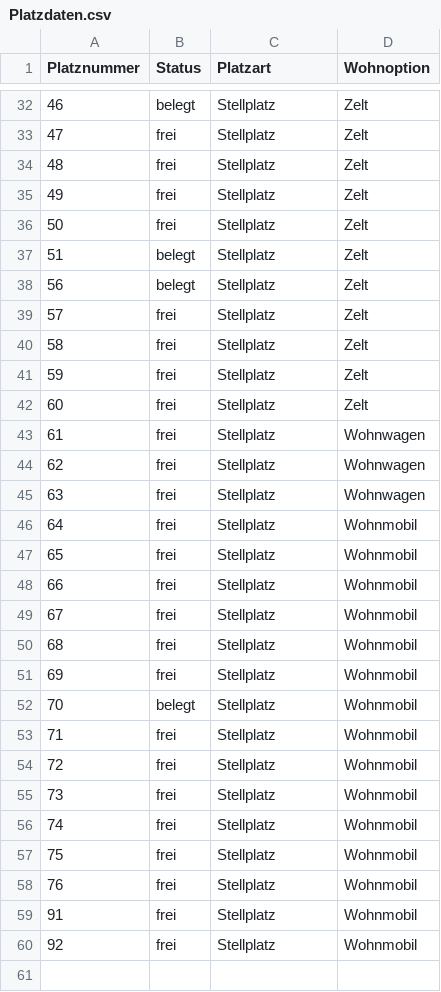
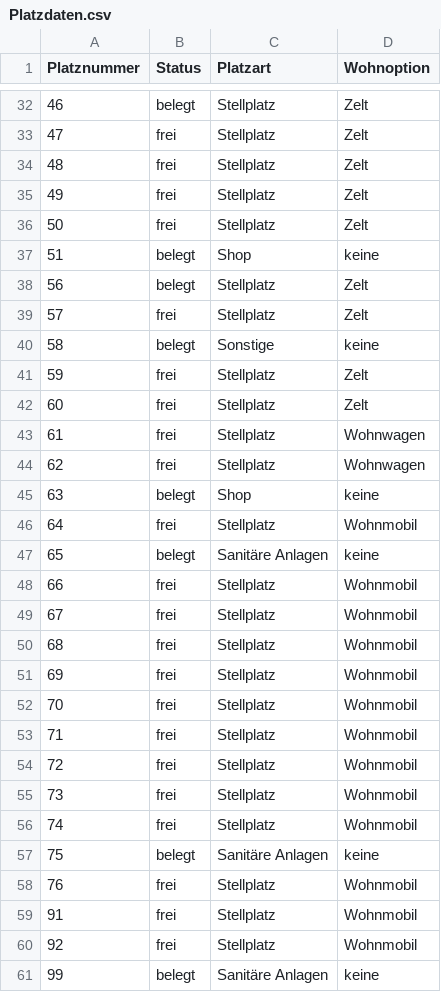
Before and after one commit to Zamox/Softwarequalit-t-Campingplatz, a CSV file: Platzdaten.csv, drawn as a sheet; only a part is shown, gaps mark what is left out; the diff covers the shown part only.

```diff
--- a/Platzdaten.csv
+++ b/Platzdaten.csv
@@ -36,6 +36,6 @@ Platznummer,Status,Platzart,Wohnoption
 50,frei,Stellplatz,Zelt
-51,belegt,Stellplatz,Zelt
+51,belegt,Shop,keine
 56,belegt,Stellplatz,Zelt
 57,frei,Stellplatz,Zelt
-58,frei,Stellplatz,Zelt
+58,belegt,Sonstige,keine
 59,frei,Stellplatz,Zelt
@@ -44,5 +44,5 @@ Platznummer,Status,Platzart,Wohnoption
 62,frei,Stellplatz,Wohnwagen
-63,frei,Stellplatz,Wohnwagen
+63,belegt,Shop,keine
 64,frei,Stellplatz,Wohnmobil
-65,frei,Stellplatz,Wohnmobil
+65,belegt,Sanitäre Anlagen,keine
 66,frei,Stellplatz,Wohnmobil
@@ -51,3 +51,3 @@ Platznummer,Status,Platzart,Wohnoption
 69,frei,Stellplatz,Wohnmobil
-70,belegt,Stellplatz,Wohnmobil
+70,frei,Stellplatz,Wohnmobil
 71,frei,Stellplatz,Wohnmobil
@@ -56,3 +56,3 @@ Platznummer,Status,Platzart,Wohnoption
 74,frei,Stellplatz,Wohnmobil
-75,frei,Stellplatz,Wohnmobil
+75,belegt,Sanitäre Anlagen,keine
 76,frei,Stellplatz,Wohnmobil
@@ -60 +60,2 @@ Platznummer,Status,Platzart,Wohnoption
 92,frei,Stellplatz,Wohnmobil
+99,belegt,Sanitäre Anlagen,keine
```
Also changed, not shown: 9 edited cells elsewhere in this file, BuchungsCSV.csv, 4 other files.
